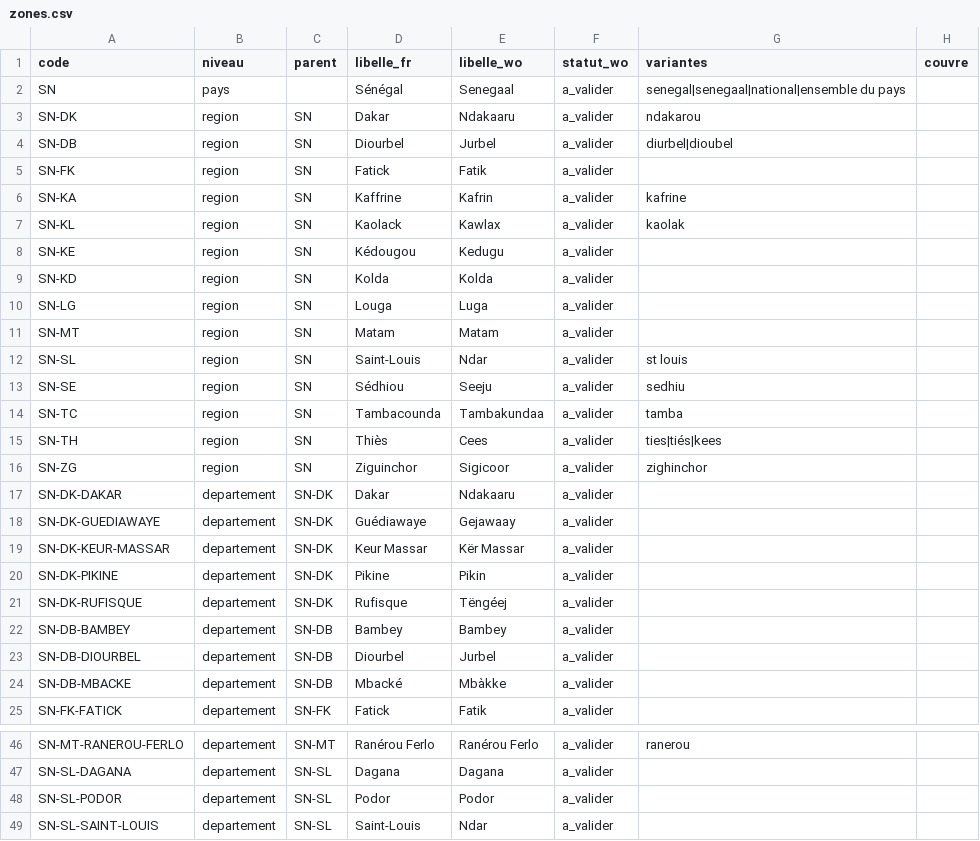
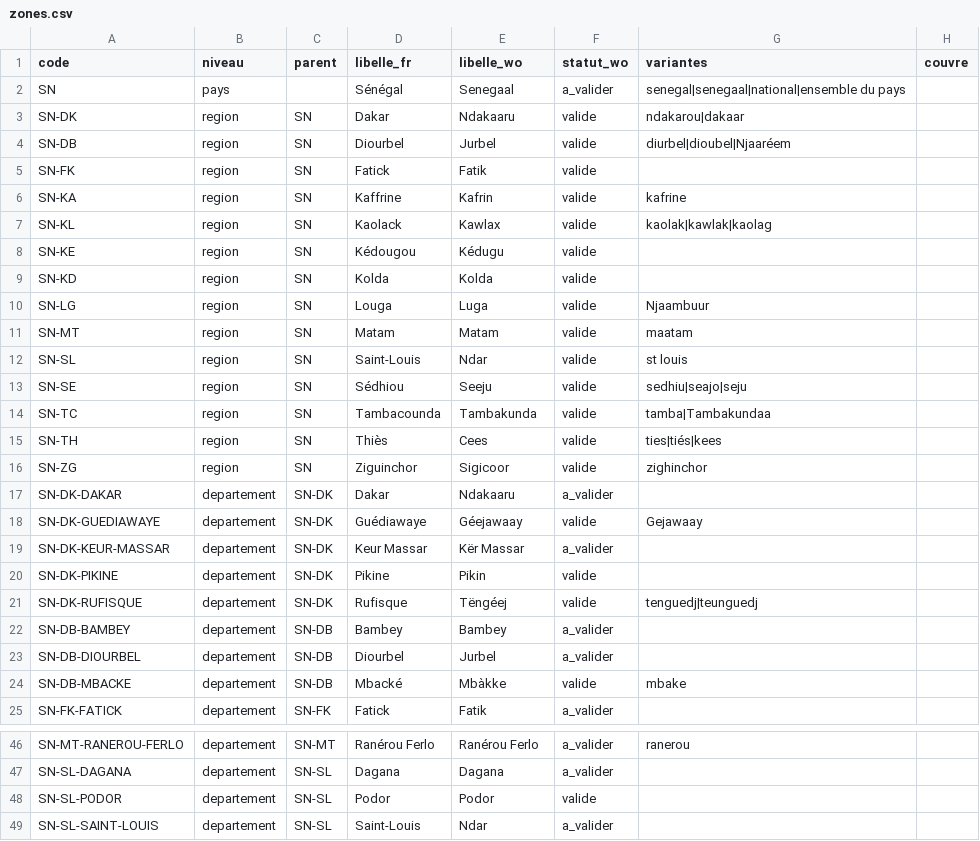
Before and after one commit to TechwithXalifa/gestukaay, a CSV file: socle/referentiels/zones.csv, drawn as a sheet; only a part is shown, gaps mark what is left out; the diff covers the shown part only.

Commit message:
feat(wolof): noms wolof des lieux, vocabulaire et marqueurs validés par KBD (#22, #23)
Décision 0028. M-Kiriku transcrit le wolof en orthographe standard
(« seajo », « maatam », « kawlak ») que le moteur ne connaissait pas.
Fiches préparées à partir des 62 notes vocales, validées par KBD :
- zones : Njaaréem (Diourbel), Njaambuur (Louga), kawlak, kaolag, seajo,
  seju, maatam, dakaar, kees ; Kédugu, Tambakunda, Géejawaay, Tiwaawan
  corrigés (anciennes graphies gardées) ; statut_wo = valide (0009) ;
- rattachements : Tuubaa, Richard-Toll / Risaar Tol, ville de Kolda ;
  un lieu déclaré est reconnu sans préposition française (« dëkk
  Tuubaa » répondait le chiffre du Sénégal entier) ;
- mots : ndóol, tolluwaay, mbëj, kuraŋ, njàng, dee, góor, tëj, ndab… ;
  ñakk / ñàkk -> « nakk » sans accents : vaccin et pauvreté proposés,
  la phrase tranche ;
- marqueurs : moo gëna néew / tuuti (le moins), yokku, wàññiku,
  diggante, ren, daaw.

62 notes, M-Kiriku, règles : 32 -> 34/62 (85 % du plafond) ; benchmark
inchangé. 19 tests.

Refs #22, refs #23

```diff
--- a/socle/referentiels/zones.csv
+++ b/socle/referentiels/zones.csv
@@ -2,24 +2,24 @@ code;niveau;parent;libelle_fr;libelle_wo;statut_wo;variantes;couvre
 SN;pays;;Sénégal;Senegaal;a_valider;senegal|senegaal|national|ensemble du pays;
-SN-DK;region;SN;Dakar;Ndakaaru;a_valider;ndakarou;
-SN-DB;region;SN;Diourbel;Jurbel;a_valider;diurbel|dioubel;
-SN-FK;region;SN;Fatick;Fatik;a_valider;;
-SN-KA;region;SN;Kaffrine;Kafrin;a_valider;kafrine;
-SN-KL;region;SN;Kaolack;Kawlax;a_valider;kaolak;
-SN-KE;region;SN;Kédougou;Kedugu;a_valider;;
-SN-KD;region;SN;Kolda;Kolda;a_valider;;
-SN-LG;region;SN;Louga;Luga;a_valider;;
-SN-MT;region;SN;Matam;Matam;a_valider;;
-SN-SL;region;SN;Saint-Louis;Ndar;a_valider;st louis;
-SN-SE;region;SN;Sédhiou;Seeju;a_valider;sedhiu;
-SN-TC;region;SN;Tambacounda;Tambakundaa;a_valider;tamba;
-SN-TH;region;SN;Thiès;Cees;a_valider;ties|tiés|kees;
-SN-ZG;region;SN;Ziguinchor;Sigicoor;a_valider;zighinchor;
+SN-DK;region;SN;Dakar;Ndakaaru;valide;ndakarou|dakaar;
+SN-DB;region;SN;Diourbel;Jurbel;valide;diurbel|dioubel|Njaaréem;
+SN-FK;region;SN;Fatick;Fatik;valide;;
+SN-KA;region;SN;Kaffrine;Kafrin;valide;kafrine;
+SN-KL;region;SN;Kaolack;Kawlax;valide;kaolak|kawlak|kaolag;
+SN-KE;region;SN;Kédougou;Kédugu;valide;;
+SN-KD;region;SN;Kolda;Kolda;valide;;
+SN-LG;region;SN;Louga;Luga;valide;Njaambuur;
+SN-MT;region;SN;Matam;Matam;valide;maatam;
+SN-SL;region;SN;Saint-Louis;Ndar;valide;st louis;
+SN-SE;region;SN;Sédhiou;Seeju;valide;sedhiu|seajo|seju;
+SN-TC;region;SN;Tambacounda;Tambakunda;valide;tamba|Tambakundaa;
+SN-TH;region;SN;Thiès;Cees;valide;ties|tiés|kees;
+SN-ZG;region;SN;Ziguinchor;Sigicoor;valide;zighinchor;
 SN-DK-DAKAR;departement;SN-DK;Dakar;Ndakaaru;a_valider;;
-SN-DK-GUEDIAWAYE;departement;SN-DK;Guédiawaye;Gejawaay;a_valider;;
+SN-DK-GUEDIAWAYE;departement;SN-DK;Guédiawaye;Géejawaay;valide;Gejawaay;
 SN-DK-KEUR-MASSAR;departement;SN-DK;Keur Massar;Kër Massar;a_valider;;
-SN-DK-PIKINE;departement;SN-DK;Pikine;Pikin;a_valider;;
-SN-DK-RUFISQUE;departement;SN-DK;Rufisque;Tëngéej;a_valider;;
+SN-DK-PIKINE;departement;SN-DK;Pikine;Pikin;valide;;
+SN-DK-RUFISQUE;departement;SN-DK;Rufisque;Tëngéej;valide;tenguedj|teunguedj;
 SN-DB-BAMBEY;departement;SN-DB;Bambey;Bambey;a_valider;;
 SN-DB-DIOURBEL;departement;SN-DB;Diourbel;Jurbel;a_valider;;
-SN-DB-MBACKE;departement;SN-DB;Mbacké;Mbàkke;a_valider;;
+SN-DB-MBACKE;departement;SN-DB;Mbacké;Mbàkke;valide;mbake;
 SN-FK-FATICK;departement;SN-FK;Fatick;Fatik;a_valider;;
@@ -47,3 +47,3 @@ SN-MT-RANEROU-FERLO;departement;SN-MT;Ranérou Ferlo;Ranérou Ferlo;a_valider;ra
 SN-SL-DAGANA;departement;SN-SL;Dagana;Dagana;a_valider;;
-SN-SL-PODOR;departement;SN-SL;Podor;Podor;a_valider;;
+SN-SL-PODOR;departement;SN-SL;Podor;Podor;valide;;
 SN-SL-SAINT-LOUIS;departement;SN-SL;Saint-Louis;Ndar;a_valider;;
```
Also changed, not shown: 4 edited cells elsewhere in this file, socle/referentiels/rattachements.csv, 5 other files.
